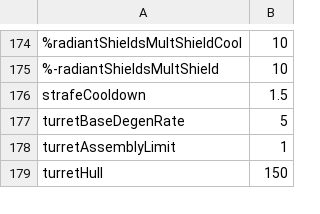
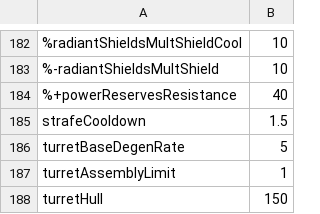
Before and after one commit to Gent8/nova-drift-cheatsheet, a CSV file: docs/variables.csv, drawn as a sheet; only a part is shown, gaps mark what is left out; the diff covers the shown part only; the diff names each change by its address in the sheet, - before the commit and + after, or states it on an @@ line.

```diff
--- a/docs/variables.csv
+++ b/docs/variables.csv
+row 184: %+powerReservesResistance | 40
```
Also changed, not shown: 21 added rows, 4 removed rows, 1 moved row and 26 edited cells elsewhere in this file, 1 other file.
